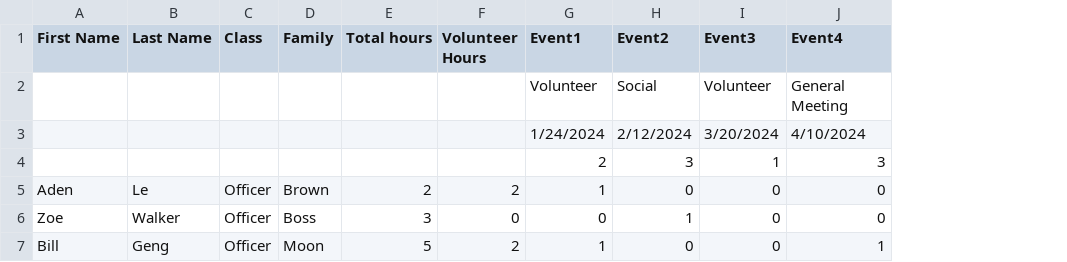
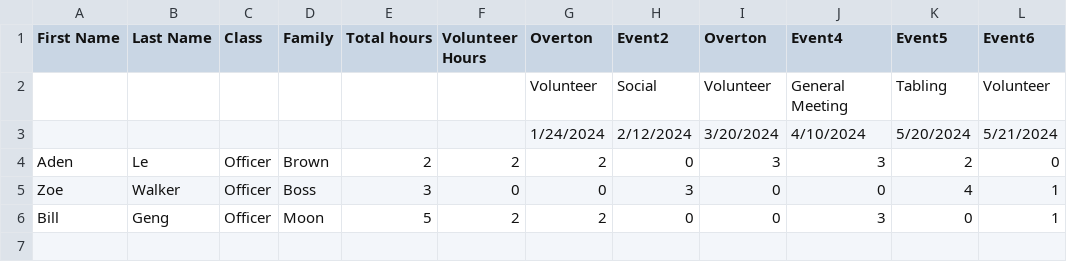
Before and after one commit to eozlw/hour-tracker, a CSV file: hour_tracker.csv, drawn as a sheet; removed rows and columns are numbered as before the commit, all else as after; the diff names each change by its address in the sheet, - before the commit and + after, or states it on an @@ line.

```diff
--- a/hour_tracker.csv
+++ b/hour_tracker.csv
+column K (Event5), rows 2-6: Tabling | 5/20/2024 | 2 | 4 | 0
+column L (Event6), rows 2-6: Volunteer | 5/21/2024 | 0 | 1 | 1
-G1: Event1
+G1: Overton
-I1: Event3
+I1: Overton
-row 4:  |  |  |  |  |  | 2 | 3 | 1 | 3
-G4 (Overton): 1
+G4 (Overton): 2
-I4 (Overton): 0
+I4 (Overton): 3
-J4 (Event4): 0
+J4 (Event4): 3
-H5 (Event2): 1
+H5 (Event2): 3
-G6 (Overton): 1
+G6 (Overton): 2
-J6 (Event4): 1
+J6 (Event4): 3
```
Also changed, not shown: 2 other files.
